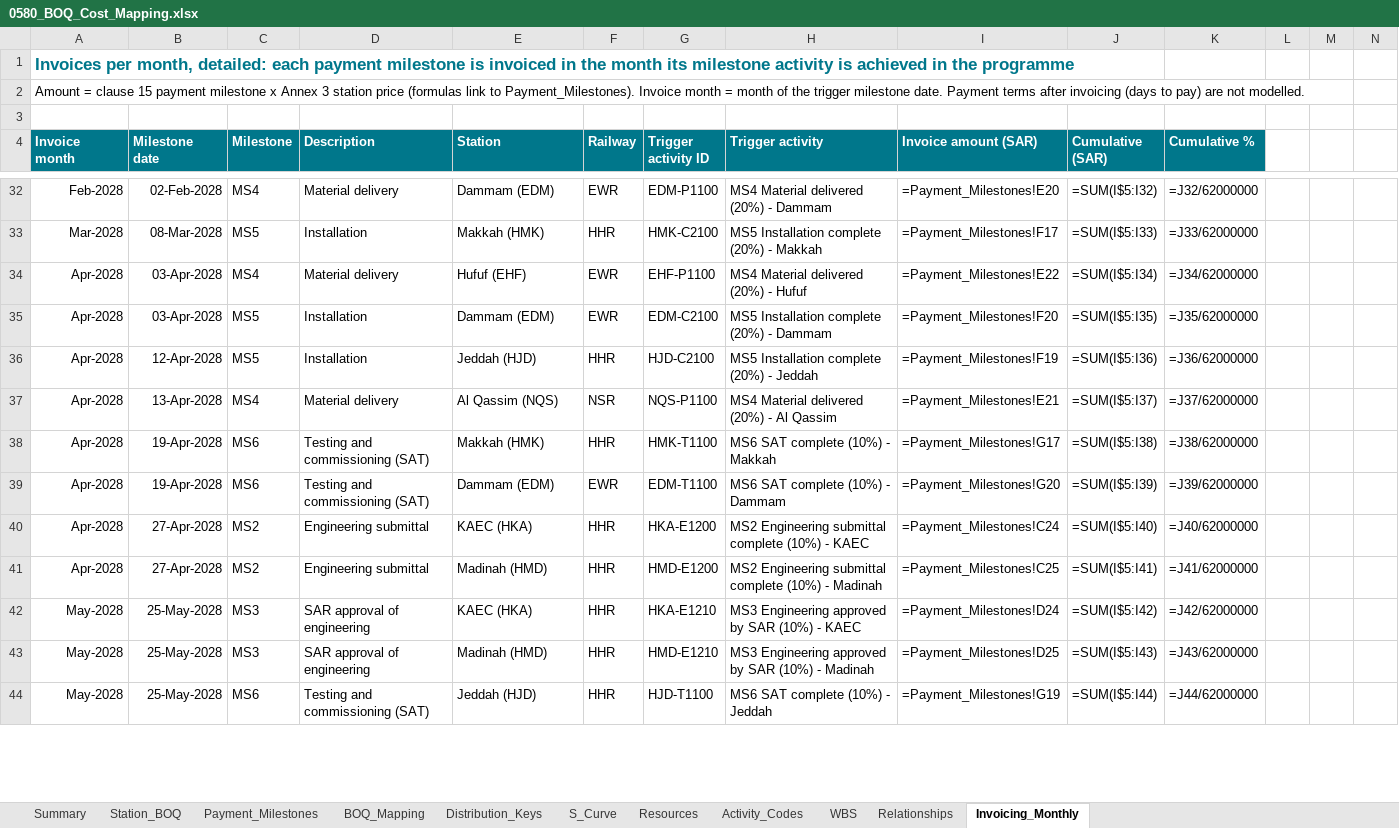
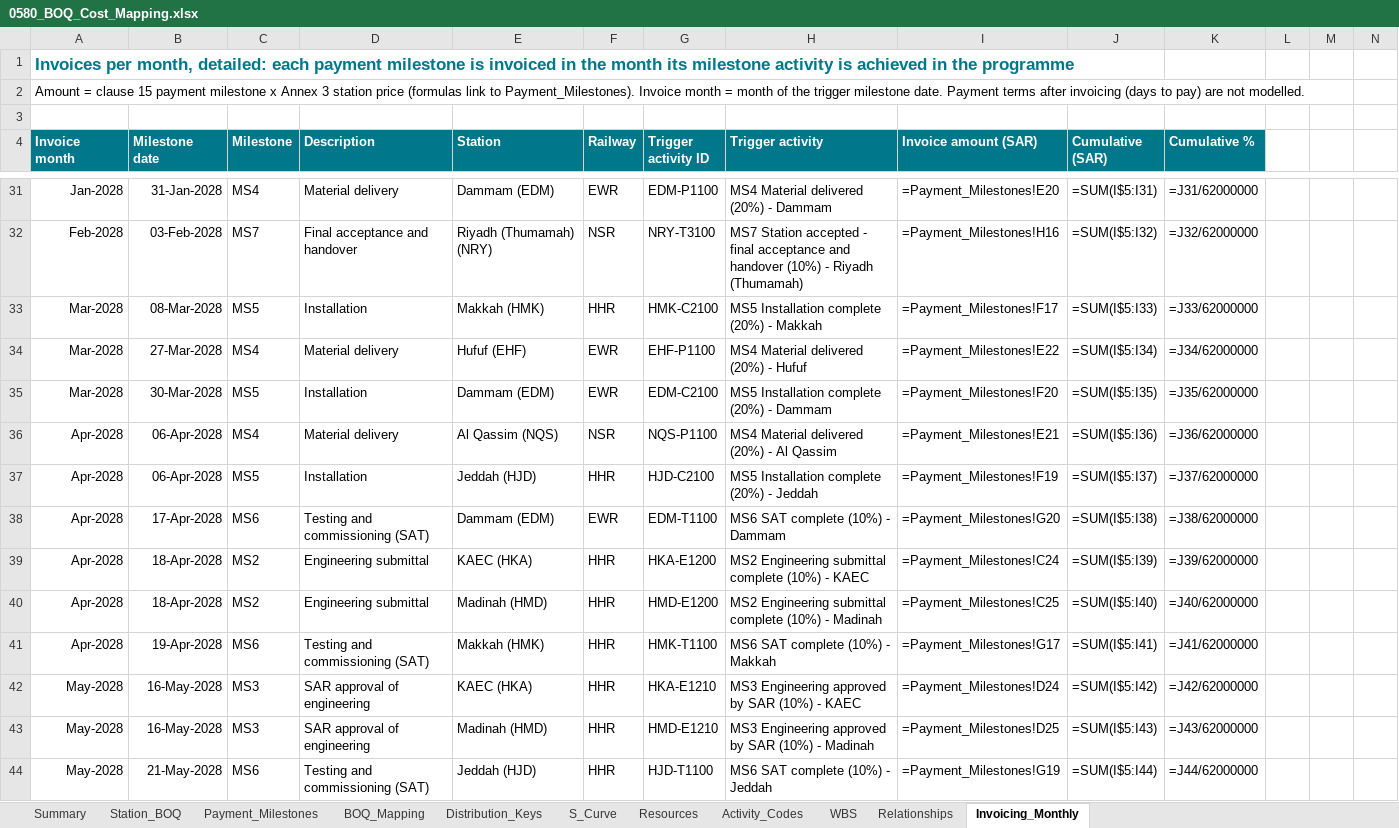
Before and after one commit to mostafaessam8-source/sar-security-program, an Excel workbook: p6/0580_BOQ_Cost_Mapping.xlsx, sheet Invoicing_Monthly, drawn as a sheet; only a part is shown, gaps mark what is left out; values as stored, in another font and other column widths than the file's, no borders; formulas without a stored value are shown as written; charts and pictures not drawn; removed rows and columns are numbered as before the commit, all else as after; rows hold the shown columns only; the diff covers the shown part only; the diff names each change by its address in the sheet, - before the commit and + after, or states it on an @@ line.

```diff
--- a/p6/0580_BOQ_Cost_Mapping.xlsx (sheet Invoicing_Monthly)
+++ b/p6/0580_BOQ_Cost_Mapping.xlsx (sheet Invoicing_Monthly)
-A31 (Invoice month): Feb-2028
+A31 (Invoice month): Jan-2028
-B31 (Milestone date): 02-Feb-2028
+B31 (Milestone date): 31-Jan-2028
-J31 (Cumulative (SAR)): =SUM(I$5:I32)
+J31 (Cumulative (SAR)): =SUM(I$5:I31)
-K31 (Cumulative %): =J32/62000000
+K31 (Cumulative %): =J31/62000000
+row 32: Feb-2028 | 03-Feb-2028 | MS7 | Final acceptance and handover | Riyadh (Thumamah) (NRY) | NSR | NRY-T3100 | MS7 Station accepted - final acceptance and handover (10%) - Riyadh (Thumamah) | =Payment_Milestones!H16 | =SUM(I$5:I32) | =J32/62000000
-A34:A35 (Invoice month): Apr-2028
+A34:A35 (Invoice month): Mar-2028
-B34 (Milestone date): 03-Apr-2028
+B34 (Milestone date): 27-Mar-2028
-B35 (Milestone date): 03-Apr-2028
+B35 (Milestone date): 30-Mar-2028
-row 36: Apr-2028 | 12-Apr-2028 | MS5 | Installation | Jeddah (HJD) | HHR | HJD-C2100 | MS5 Installation complete (20%) - Jeddah | =Payment_Milestones!F19 | =SUM(I$5:I36) | =J36/62000000
-B36 (Milestone date): 13-Apr-2028
+B36 (Milestone date): 06-Apr-2028
-J36 (Cumulative (SAR)): =SUM(I$5:I37)
+J36 (Cumulative (SAR)): =SUM(I$5:I36)
-K36 (Cumulative %): =J37/62000000
+K36 (Cumulative %): =J36/62000000
-B37 (Milestone date): 19-Apr-2028
+B37 (Milestone date): 06-Apr-2028
-C37 (Milestone): MS6
+C37 (Milestone): MS5
-D37 (Description): Testing and commissioning (SAT)
+D37 (Description): Installation
-E37 (Station): Makkah (HMK)
+E37 (Station): Jeddah (HJD)
-G37 (Trigger activity ID): HMK-T1100
+G37 (Trigger activity ID): HJD-C2100
-H37 (Trigger activity): MS6 SAT complete (10%) - Makkah
+H37 (Trigger activity): MS5 Installation complete (20%) - Jeddah
-I37 (Invoice amount (SAR)): =Payment_Milestones!G17
+I37 (Invoice amount (SAR)): =Payment_Milestones!F19
-J37 (Cumulative (SAR)): =SUM(I$5:I38)
+J37 (Cumulative (SAR)): =SUM(I$5:I37)
-K37 (Cumulative %): =J38/62000000
+K37 (Cumulative %): =J37/62000000
-B38 (Milestone date): 19-Apr-2028
+B38 (Milestone date): 17-Apr-2028
-J38 (Cumulative (SAR)): =SUM(I$5:I39)
+J38 (Cumulative (SAR)): =SUM(I$5:I38)
-K38 (Cumulative %): =J39/62000000
+K38 (Cumulative %): =J38/62000000
-B39:B40 (Milestone date): 27-Apr-2028
+B39:B40 (Milestone date): 18-Apr-2028
-J39 (Cumulative (SAR)): =SUM(I$5:I40)
+J39 (Cumulative (SAR)): =SUM(I$5:I39)
-K39 (Cumulative %): =J40/62000000
+K39 (Cumulative %): =J39/62000000
-J40 (Cumulative (SAR)): =SUM(I$5:I41)
+J40 (Cumulative (SAR)): =SUM(I$5:I40)
-K40 (Cumulative %): =J41/62000000
+K40 (Cumulative %): =J40/62000000
+row 41: Apr-2028 | 19-Apr-2028 | MS6 | Testing and commissioning (SAT) | Makkah (HMK) | HHR | HMK-T1100 | MS6 SAT complete (10%) - Makkah | =Payment_Milestones!G17 | =SUM(I$5:I41) | =J41/62000000
-B42:B43 (Milestone date): 25-May-2028
+B42:B43 (Milestone date): 16-May-2028
-B44 (Milestone date): 25-May-2028
+B44 (Milestone date): 21-May-2028
```
Also changed, not shown: 8 added rows, 9 removed rows and 88 edited cells elsewhere in this sheet, sheet BOQ_Mapping, sheet S_Curve, sheet Relationships, sheet Summary, charts or pictures, 10 other files.
